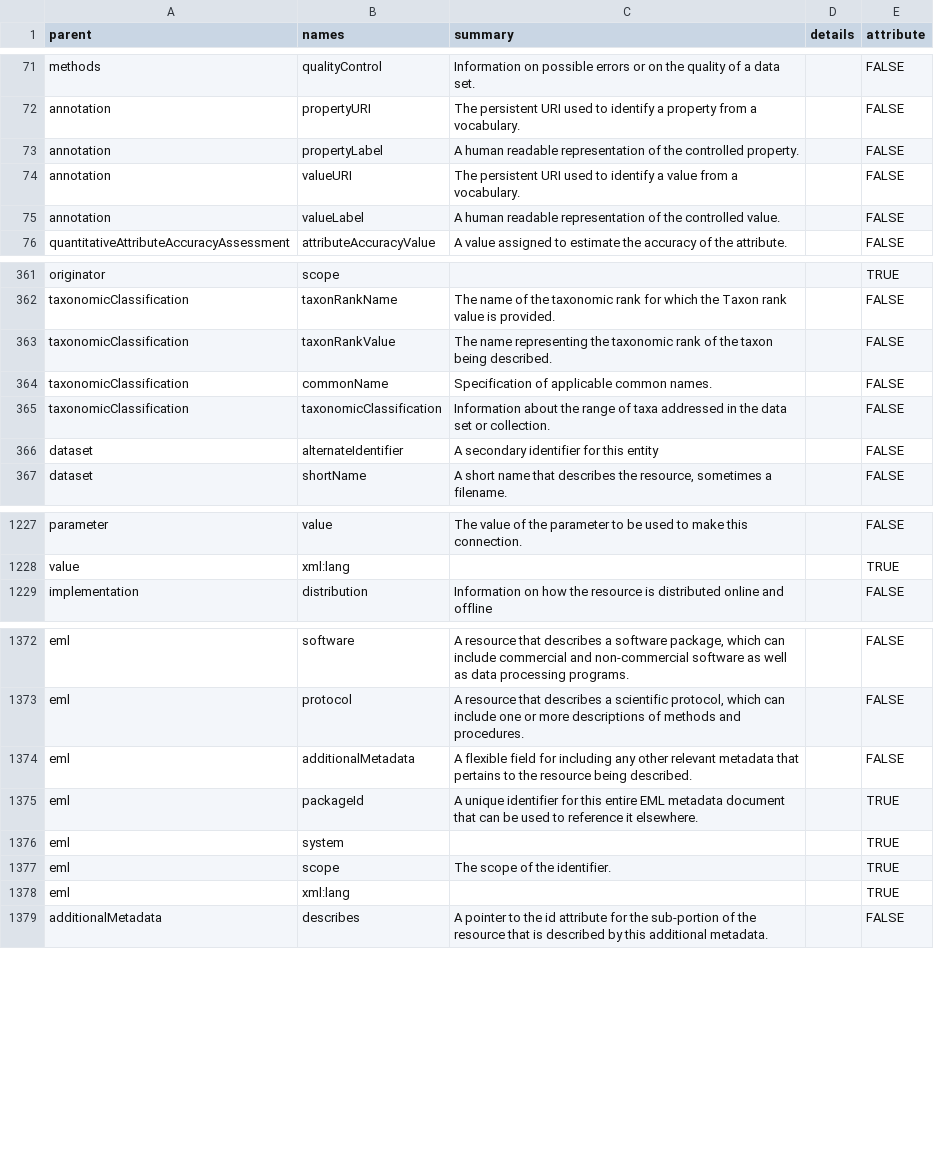
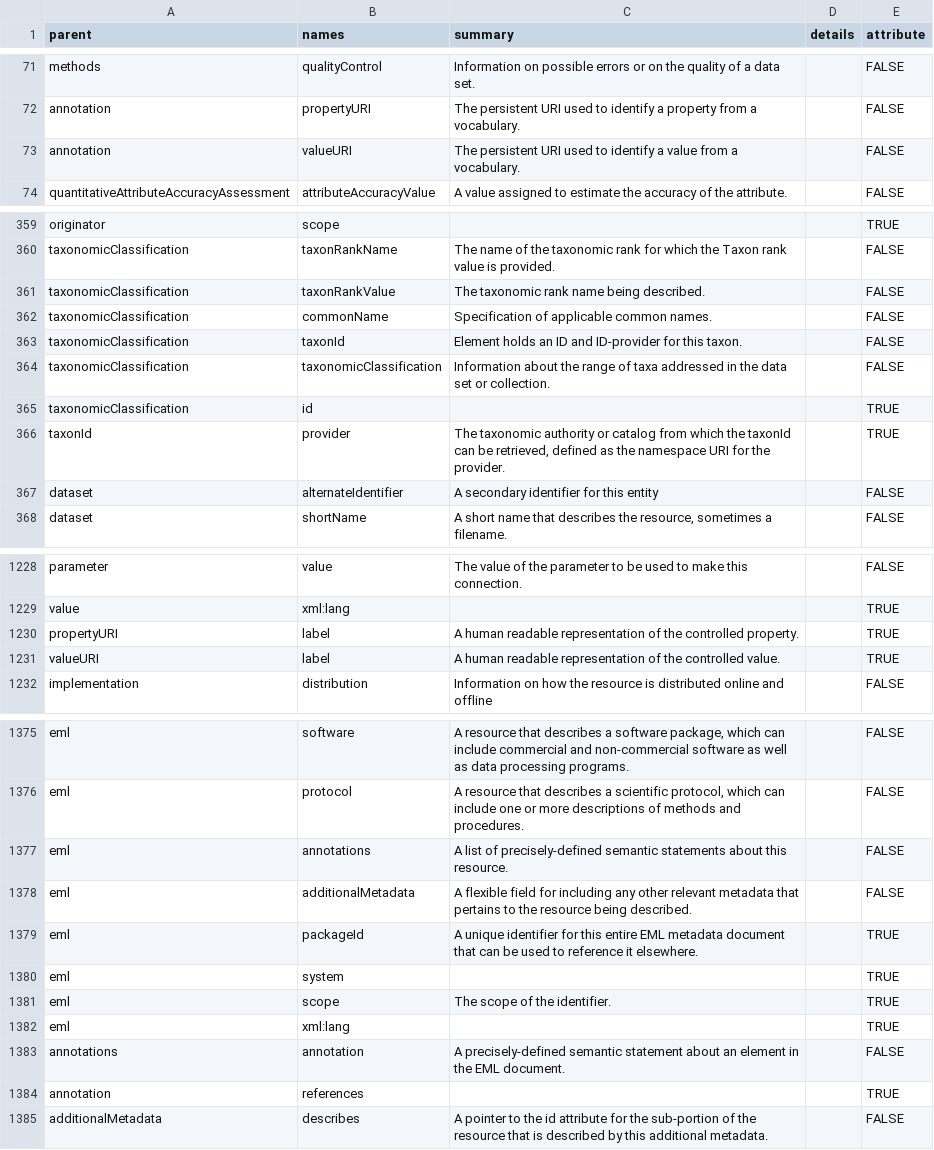
Before and after one commit to ropensci/emld, a TSV file: data-raw/eml-2.2.0.tsv, drawn as a sheet; only a part is shown, gaps mark what is left out.

```diff
--- a/data-raw/eml-2.2.0.tsv
+++ b/data-raw/eml-2.2.0.tsv
@@ -72,5 +72,3 @@ methods	qualityControl	Information on possible errors or on the quality of a dat
 annotation	propertyURI	The persistent URI used to identify a property from a vocabulary.		FALSE
-annotation	propertyLabel	A human readable representation of the controlled property.		FALSE
 annotation	valueURI	The persistent URI used to identify a value from a vocabulary.		FALSE
-annotation	valueLabel	A human readable representation of the controlled value.		FALSE
 quantitativeAttributeAccuracyAssessment	attributeAccuracyValue	A value assigned to estimate the accuracy of the attribute.		FALSE
@@ -362,5 +360,8 @@ originator	scope			TRUE
 taxonomicClassification	taxonRankName	The name of the taxonomic rank for which the Taxon rank value is provided.		FALSE
-taxonomicClassification	taxonRankValue	The name representing the taxonomic rank of the taxon being described.		FALSE
+taxonomicClassification	taxonRankValue	The taxonomic rank name being described.		FALSE
 taxonomicClassification	commonName	Specification of applicable common names.		FALSE
+taxonomicClassification	taxonId	Element holds an ID and ID-provider for this taxon.		FALSE
 taxonomicClassification	taxonomicClassification	Information about the range of taxa addressed in the data set or collection.		FALSE
+taxonomicClassification	id			TRUE
+taxonId	provider	The taxonomic authority or catalog from which the taxonId can be retrieved, defined as the namespace URI for the provider.		TRUE
 dataset	alternateIdentifier	A secondary identifier for this entity		FALSE
@@ -1228,2 +1229,4 @@ parameter	value	The value of the parameter to be used to make this connection.
 value	xml:lang			TRUE
+propertyURI	label	A human readable representation of the controlled property.		TRUE
+valueURI	label	A human readable representation of the controlled value.		TRUE
 implementation	distribution	Information on how the resource is distributed online and offline		FALSE
@@ -1373,2 +1376,3 @@ eml	software	A resource that describes a software package, which can include com
 eml	protocol	A resource that describes a scientific protocol, which can include one or more descriptions of methods and procedures.		FALSE
+eml	annotations	A list of precisely-defined semantic statements about this resource.		FALSE
 eml	additionalMetadata	A flexible field for including any other relevant metadata that pertains to the resource being described.		FALSE
@@ -1378,2 +1382,4 @@ eml	scope	The scope of the identifier.		TRUE
 eml	xml:lang			TRUE
+annotations	annotation	A precisely-defined semantic statement about an element in the EML document.		FALSE
+annotation	references			TRUE
 additionalMetadata	describes	A pointer to the id attribute for the sub-portion of the resource that is described by this additional metadata.		FALSE
```
Also changed, not shown: 5 other files.
